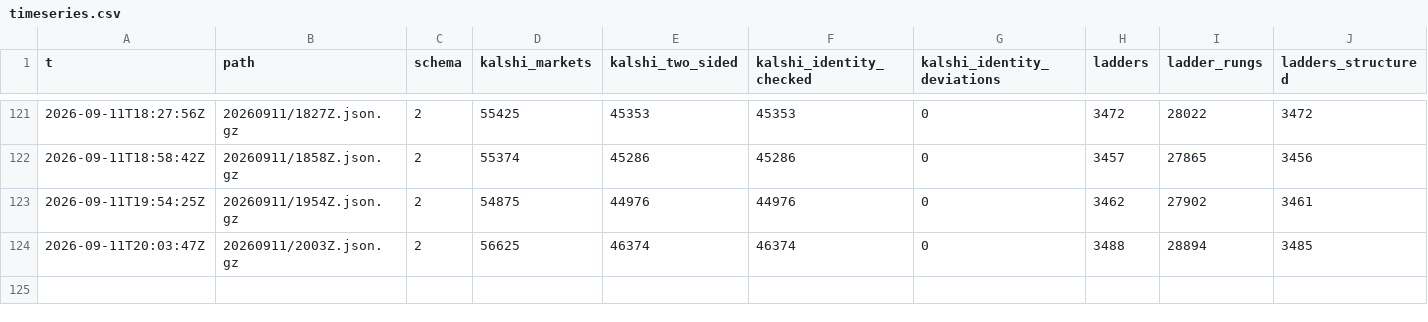
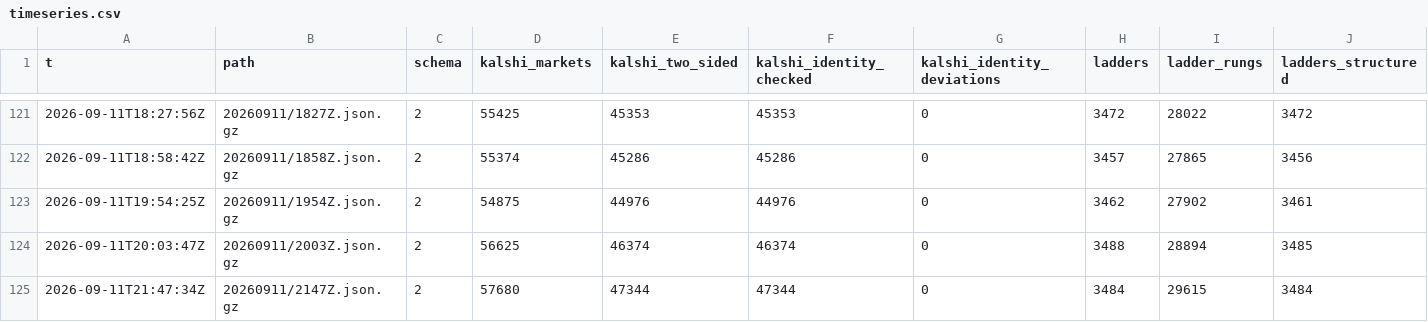
Before and after one commit to Ronak-Mahajan/prediction-markets-lab, a CSV file: results/timeseries.csv, drawn as a sheet; only a part is shown, gaps mark what is left out; rows hold the shown columns only; the diff names each change by its address in the sheet, - before the commit and + after, or states it on an @@ line.

```diff
--- a/results/timeseries.csv
+++ b/results/timeseries.csv
+row 125: 2026-09-11T21:47:34Z | 20260911/2147Z.json.gz | 2 | 57680 | 47344 | 47344 | 0 | 3484 | 29615 | 3484
```
Also changed, not shown: results/calibration.csv, 10 other files.
